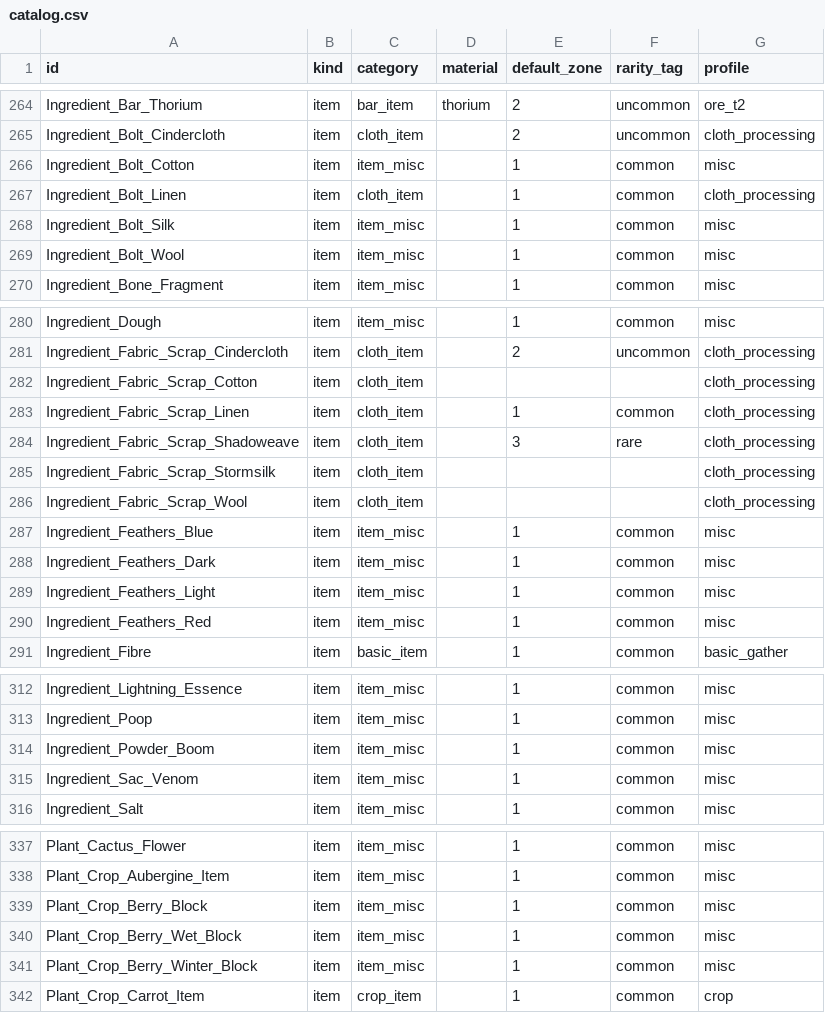
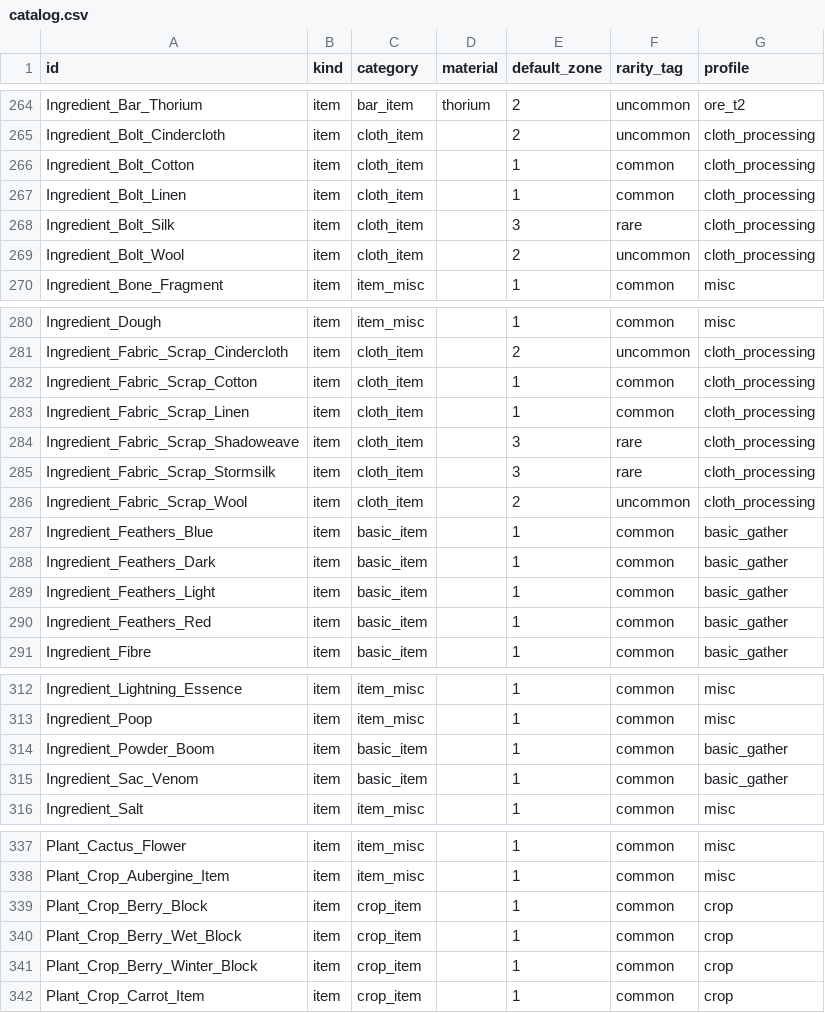
Before and after one commit to Noxitanius/Itempreise, a CSV file: data/extracted/catalog.csv, drawn as a sheet; only a part is shown, gaps mark what is left out; the diff covers the shown part only.

```diff
--- a/data/extracted/catalog.csv
+++ b/data/extracted/catalog.csv
@@ -265,6 +265,6 @@ Ingredient_Bar_Thorium,item,bar_item,thorium,2,uncommon,ore_t2
 Ingredient_Bolt_Cindercloth,item,cloth_item,,2,uncommon,cloth_processing
-Ingredient_Bolt_Cotton,item,item_misc,,1,common,misc
+Ingredient_Bolt_Cotton,item,cloth_item,,1,common,cloth_processing
 Ingredient_Bolt_Linen,item,cloth_item,,1,common,cloth_processing
-Ingredient_Bolt_Silk,item,item_misc,,1,common,misc
-Ingredient_Bolt_Wool,item,item_misc,,1,common,misc
+Ingredient_Bolt_Silk,item,cloth_item,,3,rare,cloth_processing
+Ingredient_Bolt_Wool,item,cloth_item,,2,uncommon,cloth_processing
 Ingredient_Bone_Fragment,item,item_misc,,1,common,misc
@@ -281,11 +281,11 @@ Ingredient_Dough,item,item_misc,,1,common,misc
 Ingredient_Fabric_Scrap_Cindercloth,item,cloth_item,,2,uncommon,cloth_processing
-Ingredient_Fabric_Scrap_Cotton,item,cloth_item,,,,cloth_processing
+Ingredient_Fabric_Scrap_Cotton,item,cloth_item,,1,common,cloth_processing
 Ingredient_Fabric_Scrap_Linen,item,cloth_item,,1,common,cloth_processing
 Ingredient_Fabric_Scrap_Shadoweave,item,cloth_item,,3,rare,cloth_processing
-Ingredient_Fabric_Scrap_Stormsilk,item,cloth_item,,,,cloth_processing
-Ingredient_Fabric_Scrap_Wool,item,cloth_item,,,,cloth_processing
-Ingredient_Feathers_Blue,item,item_misc,,1,common,misc
-Ingredient_Feathers_Dark,item,item_misc,,1,common,misc
-Ingredient_Feathers_Light,item,item_misc,,1,common,misc
-Ingredient_Feathers_Red,item,item_misc,,1,common,misc
+Ingredient_Fabric_Scrap_Stormsilk,item,cloth_item,,3,rare,cloth_processing
+Ingredient_Fabric_Scrap_Wool,item,cloth_item,,2,uncommon,cloth_processing
+Ingredient_Feathers_Blue,item,basic_item,,1,common,basic_gather
+Ingredient_Feathers_Dark,item,basic_item,,1,common,basic_gather
+Ingredient_Feathers_Light,item,basic_item,,1,common,basic_gather
+Ingredient_Feathers_Red,item,basic_item,,1,common,basic_gather
 Ingredient_Fibre,item,basic_item,,1,common,basic_gather
@@ -313,4 +313,4 @@ Ingredient_Lightning_Essence,item,item_misc,,1,common,misc
 Ingredient_Poop,item,item_misc,,1,common,misc
-Ingredient_Powder_Boom,item,item_misc,,1,common,misc
-Ingredient_Sac_Venom,item,item_misc,,1,common,misc
+Ingredient_Powder_Boom,item,basic_item,,1,common,basic_gather
+Ingredient_Sac_Venom,item,basic_item,,1,common,basic_gather
 Ingredient_Salt,item,item_misc,,1,common,misc
@@ -338,5 +338,5 @@ Plant_Cactus_Flower,item,item_misc,,1,common,misc
 Plant_Crop_Aubergine_Item,item,item_misc,,1,common,misc
-Plant_Crop_Berry_Block,item,item_misc,,1,common,misc
-Plant_Crop_Berry_Wet_Block,item,item_misc,,1,common,misc
-Plant_Crop_Berry_Winter_Block,item,item_misc,,1,common,misc
+Plant_Crop_Berry_Block,item,crop_item,,1,common,crop
+Plant_Crop_Berry_Wet_Block,item,crop_item,,1,common,crop
+Plant_Crop_Berry_Winter_Block,item,crop_item,,1,common,crop
 Plant_Crop_Carrot_Item,item,crop_item,,1,common,crop
```
Also changed, not shown: 90 edited cells elsewhere in this file, data/extracted/canonical_catalog.csv, 9 other files.
